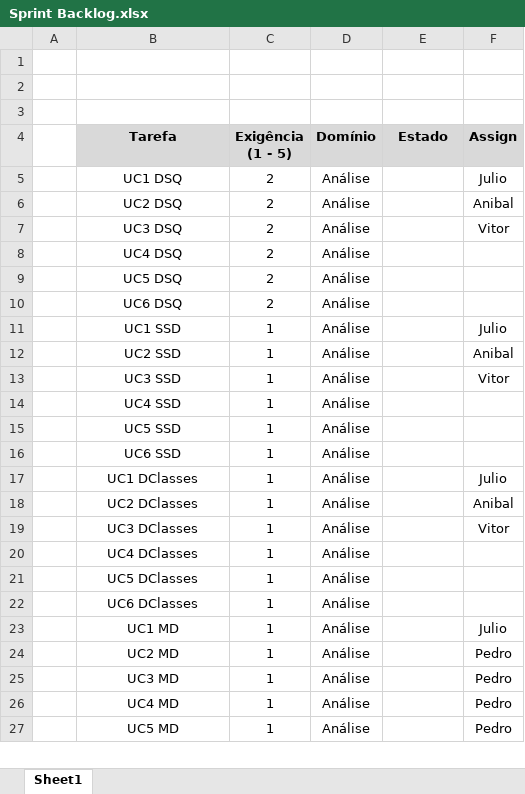
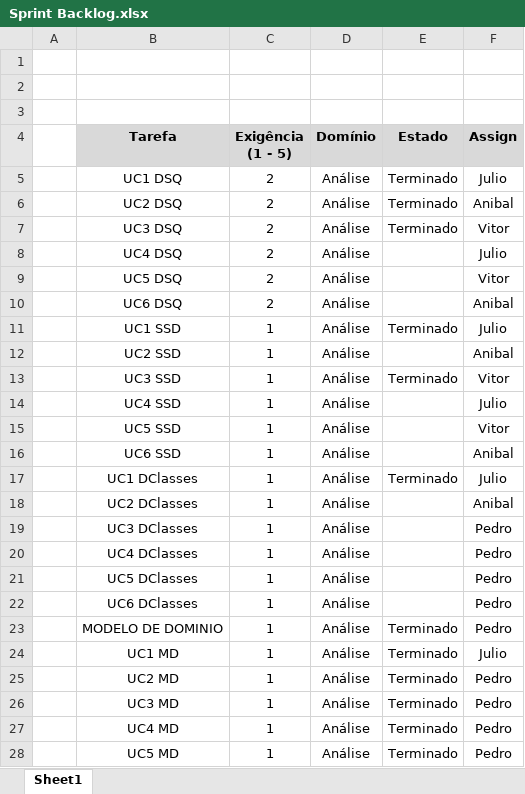
Before and after one commit to pedro-miguez/upskill_java1_labprg_grupo3, an Excel workbook: Sprint 2/Sprint Backlog.xlsx, sheet Sheet1, drawn as a sheet; only a part is shown; values as stored, in another font and other column widths than the file's, no borders; addresses are those after the commit; the diff covers the shown part only; the diff names each change by its address in the sheet, - before the commit and + after, or states it on an @@ line.

Commit message:
update backlog

```diff
--- a/Sprint 2/Sprint Backlog.xlsx (sheet Sheet1)
+++ b/Sprint 2/Sprint Backlog.xlsx (sheet Sheet1)
-E5:E7 (Estado): (empty)
+E5:E7 (Estado): Terminado
-F8 (Assign): (empty)
+F8 (Assign): Julio
-F9 (Assign): (empty)
+F9 (Assign): Vitor
-F10 (Assign): (empty)
+F10 (Assign): Anibal
-E11 (Estado): (empty)
+E11 (Estado): Terminado
-E13 (Estado): (empty)
+E13 (Estado): Terminado
-F14 (Assign): (empty)
+F14 (Assign): Julio
-F15 (Assign): (empty)
+F15 (Assign): Vitor
-F16 (Assign): (empty)
+F16 (Assign): Anibal
-E17 (Estado): (empty)
+E17 (Estado): Terminado
-F19 (Assign): Vitor
+F19 (Assign): Pedro
-F20:F22 (Assign): (empty)
+F20:F22 (Assign): Pedro
+row 23:  | MODELO DE DOMINIO | 1 | Análise | Terminado | Pedro
-E24:E28 (Estado): (empty)
+E24:E28 (Estado): Terminado
```
Also changed, not shown: 2 edited cells elsewhere in this sheet.
